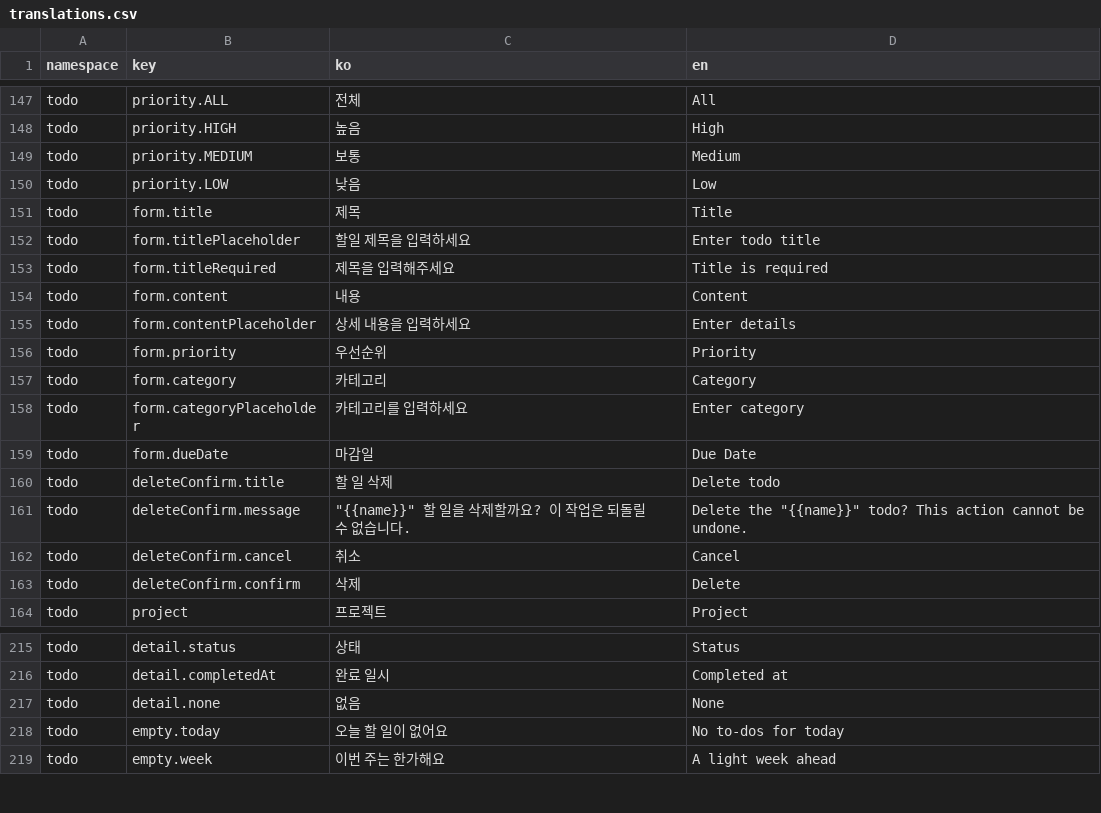
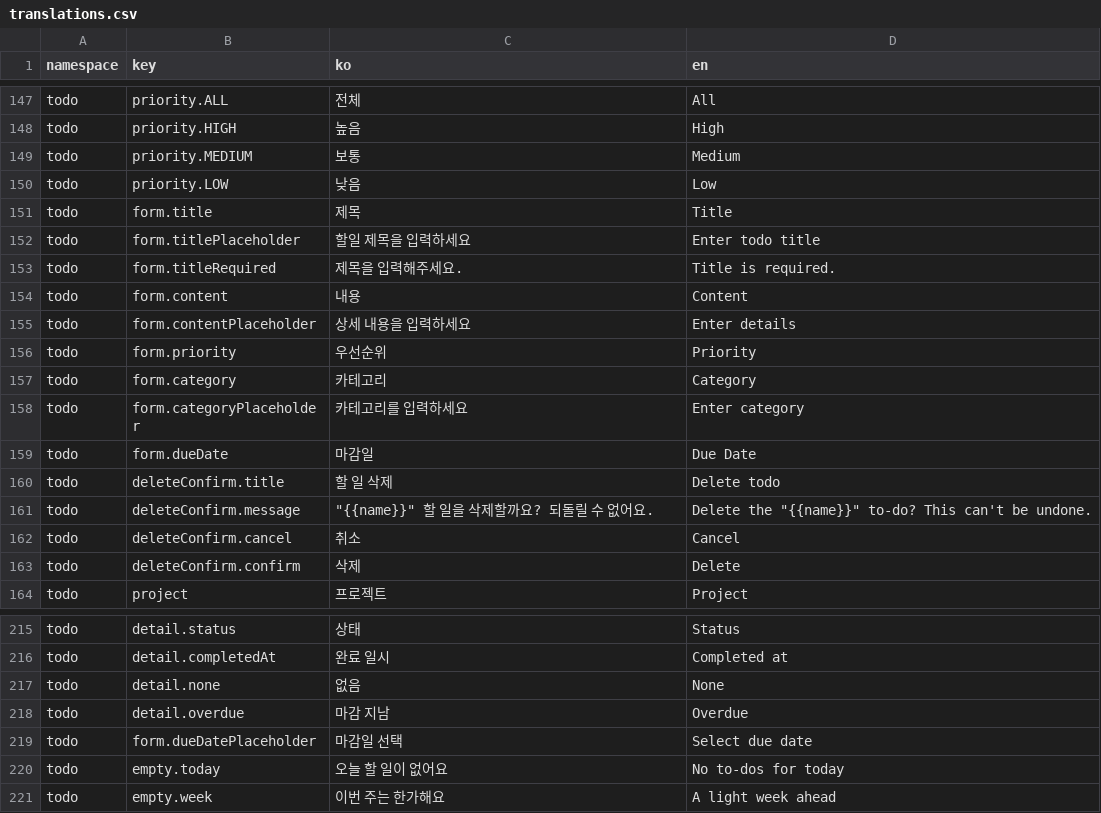
Before and after one commit to lshdainty/porest-desk-front, a CSV file: i18n/translations.csv, drawn as a sheet; only a part is shown, gaps mark what is left out.

```diff
--- a/i18n/translations.csv
+++ b/i18n/translations.csv
@@ -152,3 +152,3 @@ todo,form.title,제목,Title
 todo,form.titlePlaceholder,할일 제목을 입력하세요,Enter todo title
-todo,form.titleRequired,제목을 입력해주세요,Title is required
+todo,form.titleRequired,제목을 입력해주세요.,Title is required.
 todo,form.content,내용,Content
@@ -160,3 +160,3 @@ todo,form.dueDate,마감일,Due Date
 todo,deleteConfirm.title,할 일 삭제,Delete todo
-todo,deleteConfirm.message,"""{{name}}"" 할 일을 삭제할까요? 이 작업은 되돌릴 수 없습니다.","Delete the ""{{name}}"" todo? This action cannot be undone."
+todo,deleteConfirm.message,"""{{name}}"" 할 일을 삭제할까요? 되돌릴 수 없어요.","Delete the ""{{name}}"" to-do? This can't be undone."
 todo,deleteConfirm.cancel,취소,Cancel
@@ -217,2 +217,4 @@ todo,detail.completedAt,완료 일시,Completed at
 todo,detail.none,없음,None
+todo,detail.overdue,마감 지남,Overdue
+todo,form.dueDatePlaceholder,마감일 선택,Select due date
 todo,empty.today,오늘 할 일이 없어요,No to-dos for today
```
Also changed, not shown: 6 other files.
